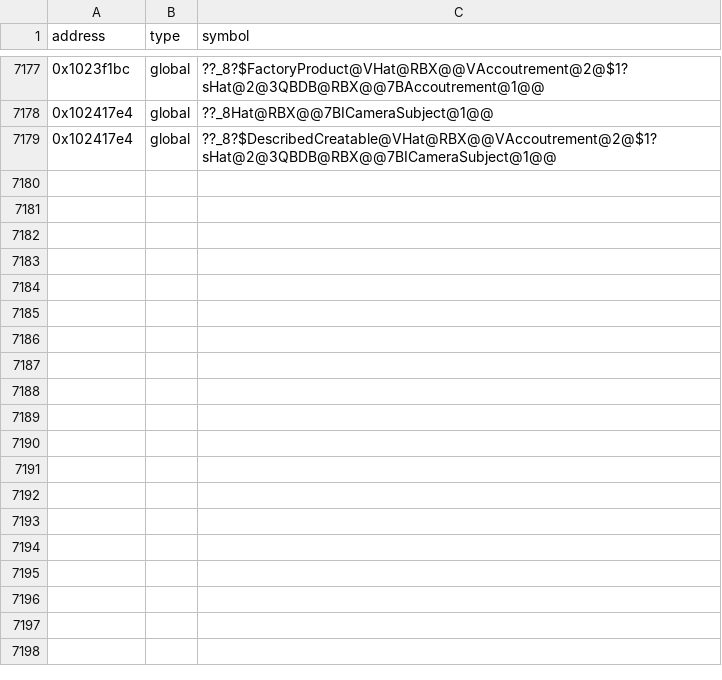
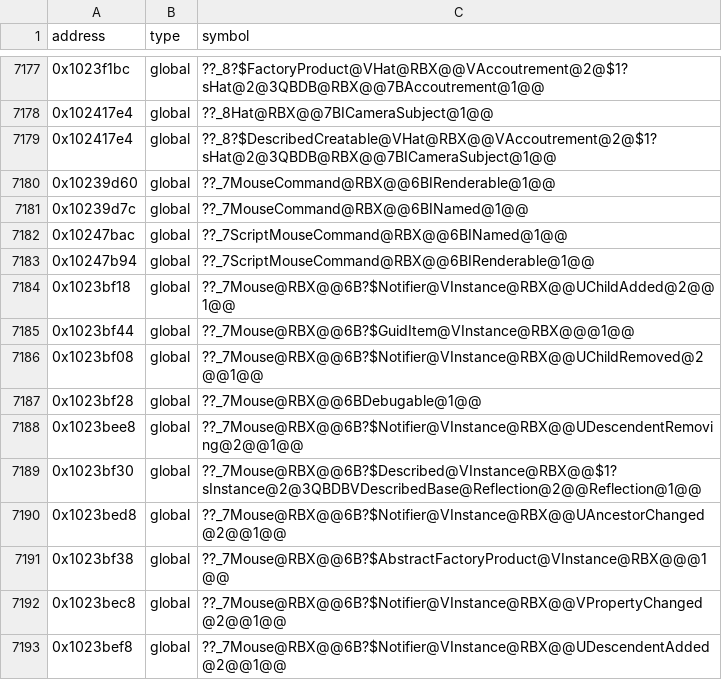
Before and after one commit to Asphaltian/OpenRBX, a CSV file: reccmp/webservice-globals.csv, drawn as a sheet; only a part is shown, gaps mark what is left out; the diff names each change by its address in the sheet, - before the commit and + after, or states it on an @@ line.

Commit message:
Match ScriptMouseCommand, Mouse's constructors and MouseCommand's constructor and inline handlers

```diff
--- a/reccmp/webservice-globals.csv
+++ b/reccmp/webservice-globals.csv
+row 7180: 0x10239d60 | global | ??_7MouseCommand@RBX@@6BIRenderable@1@@
+row 7181: 0x10239d7c | global | ??_7MouseCommand@RBX@@6BINamed@1@@
+row 7182: 0x10247bac | global | ??_7ScriptMouseCommand@RBX@@6BINamed@1@@
+row 7183: 0x10247b94 | global | ??_7ScriptMouseCommand@RBX@@6BIRenderable@1@@
+row 7184: 0x1023bf18 | global | ??_7Mouse@RBX@@6B?$Notifier@VInstance@RBX@@UChildAdded@2@@1@@
+row 7185: 0x1023bf44 | global | ??_7Mouse@RBX@@6B?$GuidItem@VInstance@RBX@@@1@@
+row 7186: 0x1023bf08 | global | ??_7Mouse@RBX@@6B?$Notifier@VInstance@RBX@@UChildRemoved@2@@1@@
+row 7187: 0x1023bf28 | global | ??_7Mouse@RBX@@6BDebugable@1@@
+row 7188: 0x1023bee8 | global | ??_7Mouse@RBX@@6B?$Notifier@VInstance@RBX@@UDescendentRemoving@2@@1@@
+row 7189: 0x1023bf30 | global | ??_7Mouse@RBX@@6B?$Described@VInstance@RBX@@$1?sInstance@2@3QBDBVDescribedBase@Reflection@2@@Reflection@1@@
+row 7190: 0x1023bed8 | global | ??_7Mouse@RBX@@6B?$Notifier@VInstance@RBX@@UAncestorChanged@2@@1@@
+row 7191: 0x1023bf38 | global | ??_7Mouse@RBX@@6B?$AbstractFactoryProduct@VInstance@RBX@@@1@@
+row 7192: 0x1023bec8 | global | ??_7Mouse@RBX@@6B?$Notifier@VInstance@RBX@@VPropertyChanged@2@@1@@
+row 7193: 0x1023bef8 | global | ??_7Mouse@RBX@@6B?$Notifier@VInstance@RBX@@UDescendentAdded@2@@1@@
```
Also changed, not shown: reccmp/webservice-symbols.csv, 10 other files.
